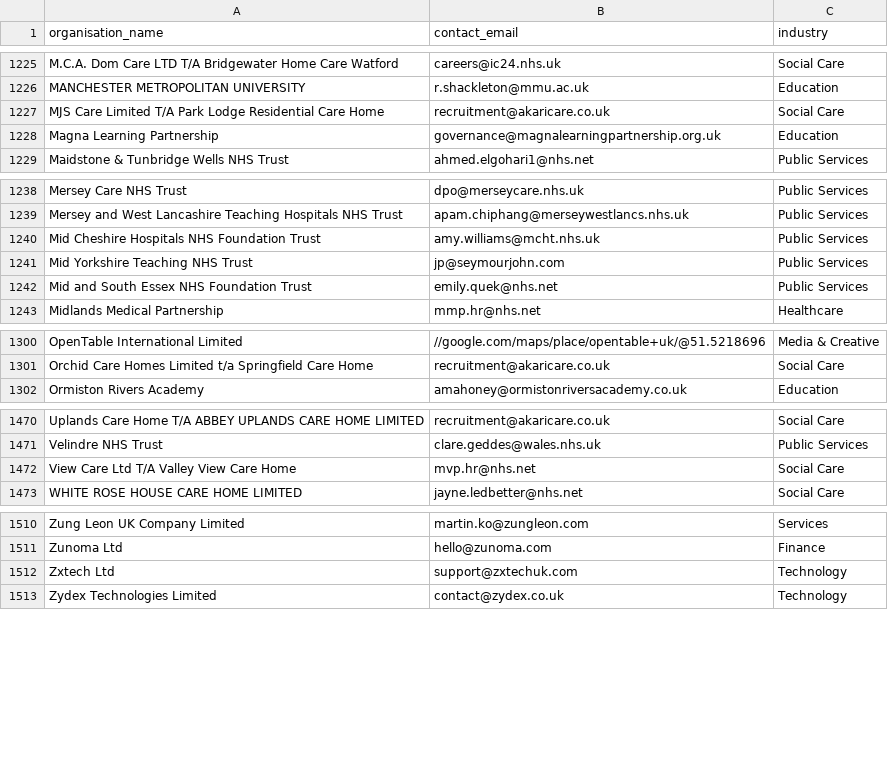
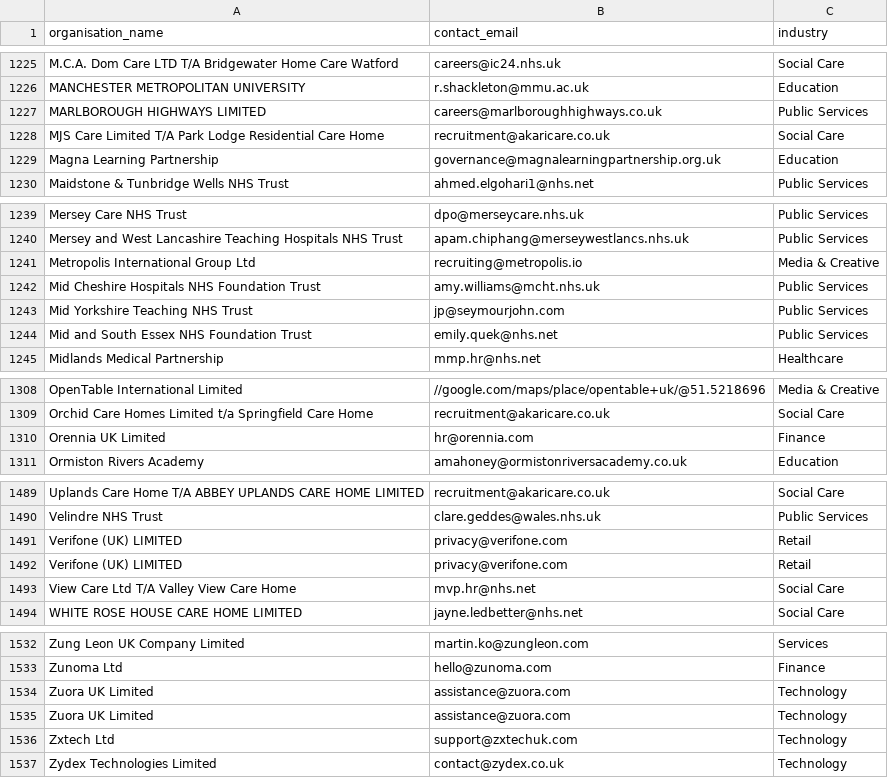
Before and after one commit to rexdev13/JobSage-Platform, a CSV file: data/sponsor_emails.csv, drawn as a sheet; only a part is shown, gaps mark what is left out; the diff covers the shown part only; the diff names each change by its address in the sheet, - before the commit and + after, or states it on an @@ line.

```diff
--- a/data/sponsor_emails.csv
+++ b/data/sponsor_emails.csv
+row 1227: MARLBOROUGH HIGHWAYS LIMITED | careers@marlboroughhighways.co.uk | Public Services
+row 1241: Metropolis International Group Ltd | recruiting@metropolis.io | Media & Creative
+row 1310: Orennia UK Limited | hr@orennia.com | Finance
+row 1491: Verifone (UK) LIMITED | privacy@verifone.com | Retail
+row 1492: Verifone (UK) LIMITED | privacy@verifone.com | Retail
+row 1534: Zuora UK Limited | assistance@zuora.com | Technology
+row 1535: Zuora UK Limited | assistance@zuora.com | Technology
```
Also changed, not shown: 17 added rows elsewhere in this file, data/verified_ats_boards.csv, 6 other files.
